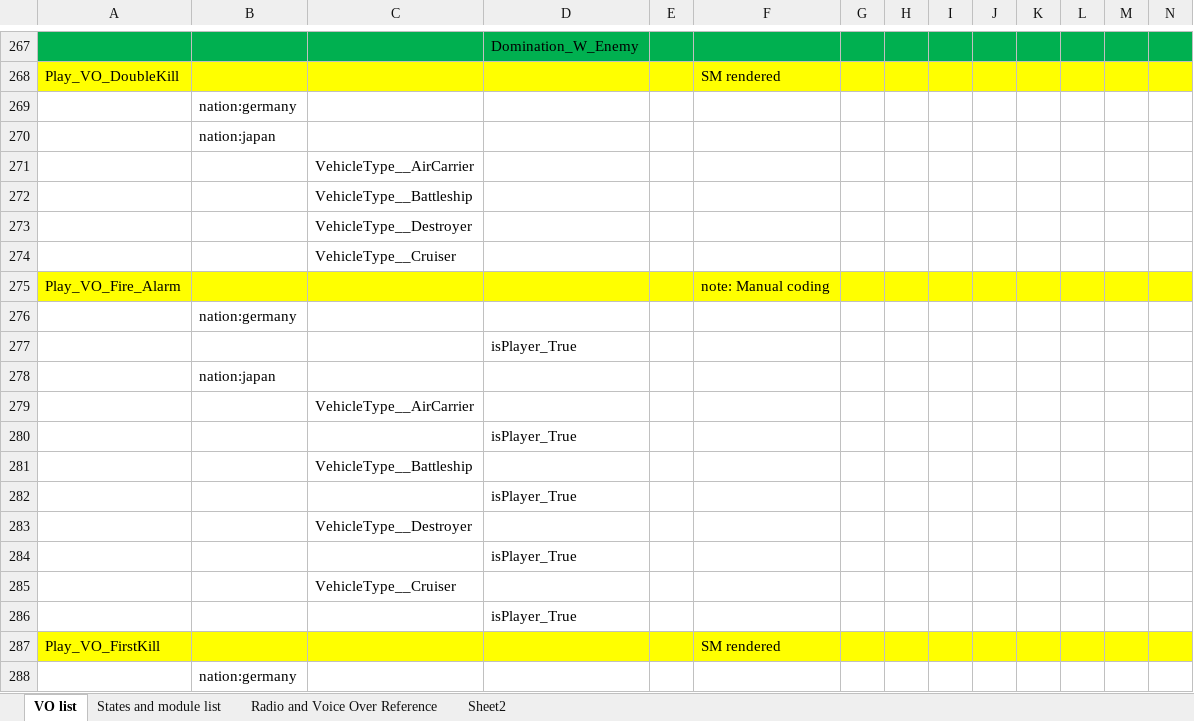
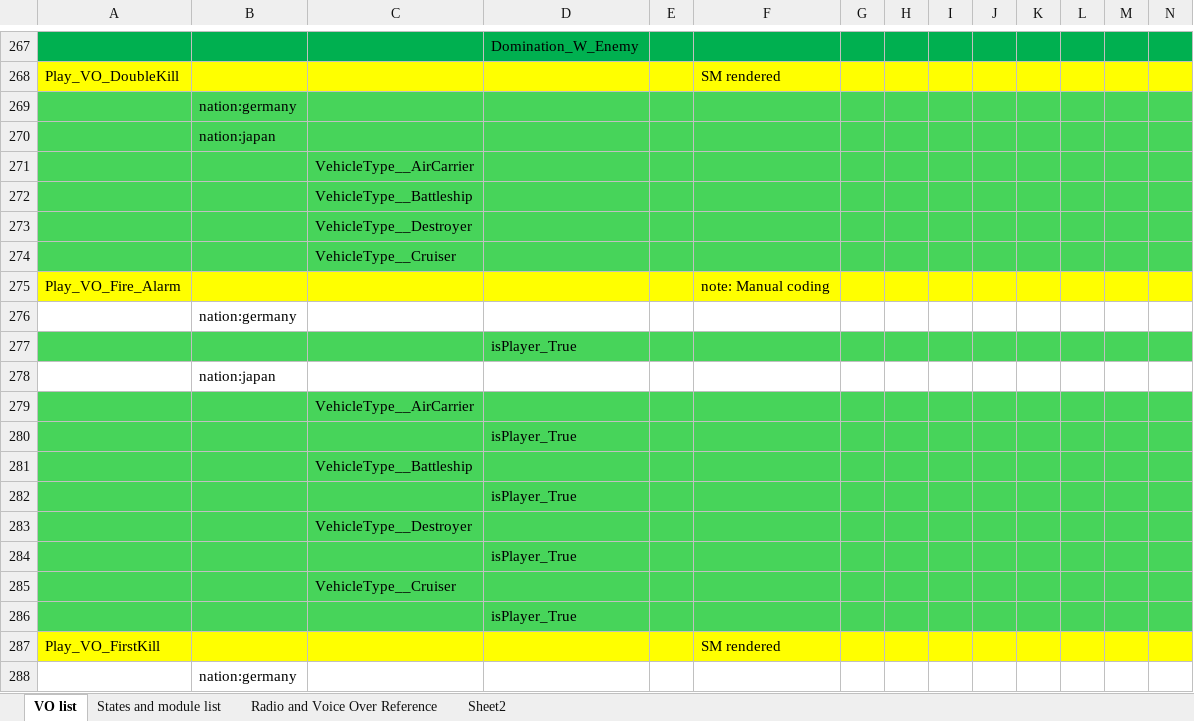
Before and after one commit to vicentcapua25/Wows_Haifuri_VoiceMod, an Excel workbook: Haifuri Mod VO Spreadsheet.xlsx, sheet VO list, drawn as a sheet; only a part is shown, gaps mark what is left out; values as stored, in another font and other column widths than the file's, no borders; the diff covers the shown part only; the diff names each change by its address in the sheet, - before the commit and + after, or states it on an @@ line.

```diff
--- a/Haifuri Mod VO Spreadsheet.xlsx (sheet VO list)
+++ b/Haifuri Mod VO Spreadsheet.xlsx (sheet VO list)
-A269:N274 fill: none
+A269:N274 fill: #47D45A
-A277:N277 fill: none
+A277:N277 fill: #47D45A
-A279:N286 fill: none
+A279:N286 fill: #47D45A
```
Also changed, not shown: cell formats elsewhere in this sheet, 1 other file.
